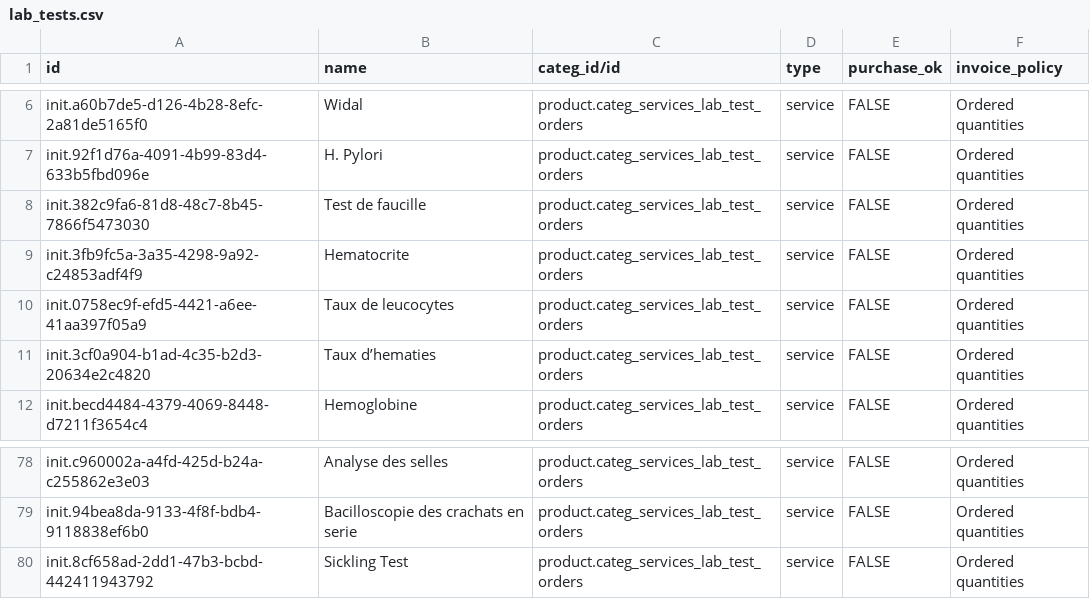
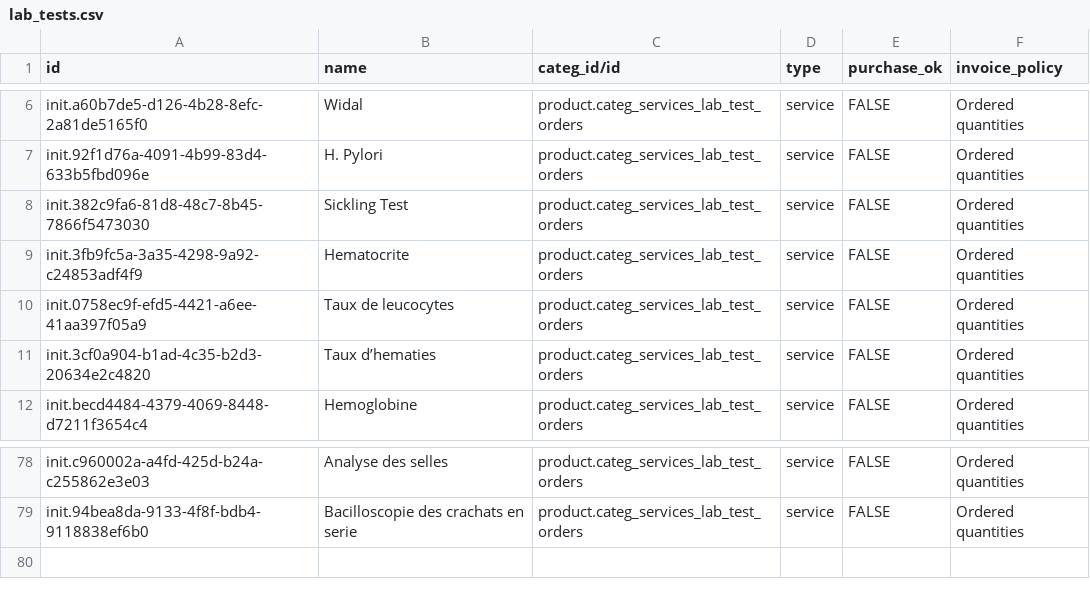
Before and after one commit to mekomsolutions/odoo-config-haiti, a CSV file: configuration/product_variant/lab_tests.csv, drawn as a sheet; only a part is shown, gaps mark what is left out.

Commit message:
C2C-144: Remove duplicate 'Sickling test' and rename 'Test de faucille' to 'Sickling Test' (#30)

```diff
--- a/configuration/product_variant/lab_tests.csv
+++ b/configuration/product_variant/lab_tests.csv
@@ -7,3 +7,3 @@ init.a60b7de5-d126-4b28-8efc-2a81de5165f0,Widal,product.categ_services_lab_test_
 init.92f1d76a-4091-4b99-83d4-633b5fbd096e,H. Pylori,product.categ_services_lab_test_orders,service,FALSE,Ordered quantities
-init.382c9fa6-81d8-48c7-8b45-7866f5473030,Test de faucille,product.categ_services_lab_test_orders,service,FALSE,Ordered quantities
+init.382c9fa6-81d8-48c7-8b45-7866f5473030,Sickling Test,product.categ_services_lab_test_orders,service,FALSE,Ordered quantities
 init.3fb9fc5a-3a35-4298-9a92-c24853adf4f9,Hematocrite,product.categ_services_lab_test_orders,service,FALSE,Ordered quantities
@@ -79,2 +79 @@ init.c960002a-a4fd-425d-b24a-c255862e3e03,Analyse des selles,product.categ_servi
 init.94bea8da-9133-4f8f-bdb4-9118838ef6b0,Bacilloscopie des crachats en serie,product.categ_services_lab_test_orders,service,FALSE,Ordered quantities
-init.8cf658ad-2dd1-47b3-bcbd-442411943792,Sickling Test,product.categ_services_lab_test_orders,service,FALSE,Ordered quantities
```
